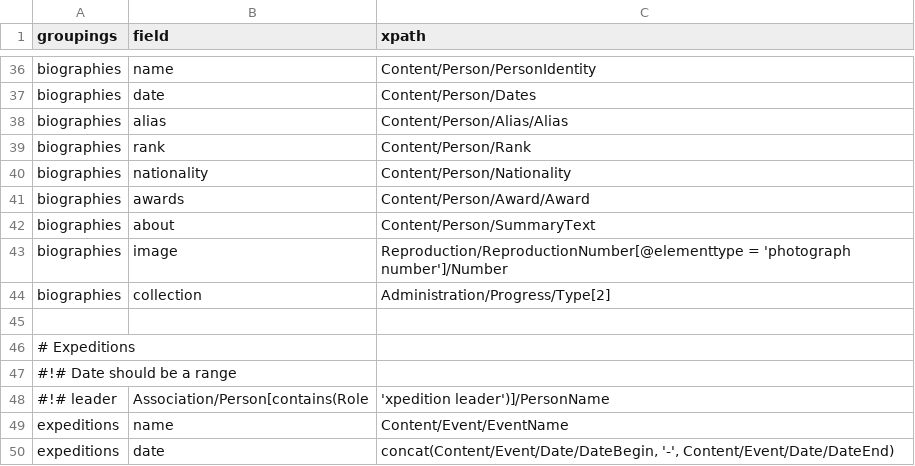
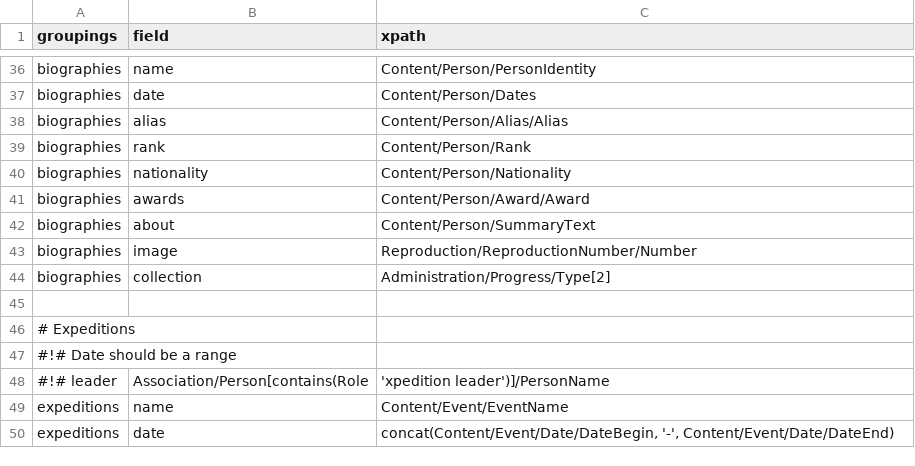
Before and after one commit to camunigeography/modes-catalogue-api, a CSV file: xpaths.csv, drawn as a sheet; only a part is shown, gaps mark what is left out.

Commit message:
Biographies: Simplify XPath for image, to remove legacy attribute requirement

```diff
--- a/xpaths.csv
+++ b/xpaths.csv
@@ -42,3 +42,3 @@ biographies,awards,Content/Person/Award/Award
 biographies,about,Content/Person/SummaryText
-biographies,image,Reproduction/ReproductionNumber[@elementtype = 'photograph number']/Number
+biographies,image,Reproduction/ReproductionNumber/Number
 biographies,collection,Administration/Progress/Type[2]
```
